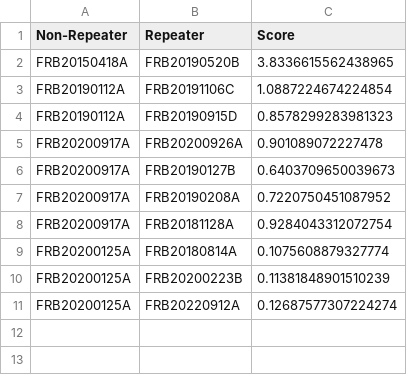
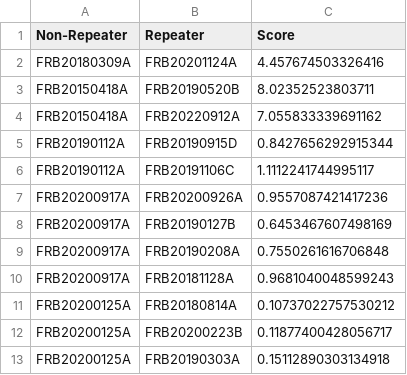
Before and after one commit to rtenacity/frb-analysis, a CSV file: ablation/ablated_results/base_similar_signals.csv, drawn as a sheet.

Commit message:
new figures/ablation results

```diff
--- a/ablation/ablated_results/base_similar_signals.csv
+++ b/ablation/ablated_results/base_similar_signals.csv
@@ -1,11 +1,13 @@
 Non-Repeater,Repeater,Score
-FRB20150418A,FRB20190520B,3.8336615562438965
-FRB20190112A,FRB20191106C,1.0887224674224854
-FRB20190112A,FRB20190915D,0.8578299283981323
-FRB20200917A,FRB20200926A,0.901089072227478
-FRB20200917A,FRB20190127B,0.6403709650039673
-FRB20200917A,FRB20190208A,0.7220750451087952
-FRB20200917A,FRB20181128A,0.9284043312072754
-FRB20200125A,FRB20180814A,0.1075608879327774
-FRB20200125A,FRB20200223B,0.11381848901510239
-FRB20200125A,FRB20220912A,0.12687577307224274
+FRB20180309A,FRB20201124A,4.457674503326416
+FRB20150418A,FRB20190520B,8.02352523803711
+FRB20150418A,FRB20220912A,7.055833339691162
+FRB20190112A,FRB20190915D,0.8427656292915344
+FRB20190112A,FRB20191106C,1.1112241744995117
+FRB20200917A,FRB20200926A,0.9557087421417236
+FRB20200917A,FRB20190127B,0.6453467607498169
+FRB20200917A,FRB20190208A,0.7550261616706848
+FRB20200917A,FRB20181128A,0.9681040048599243
+FRB20200125A,FRB20180814A,0.10737022757530212
+FRB20200125A,FRB20200223B,0.11877400428056717
+FRB20200125A,FRB20190303A,0.15112890303134918
```
Also changed, not shown: 22 other files.
